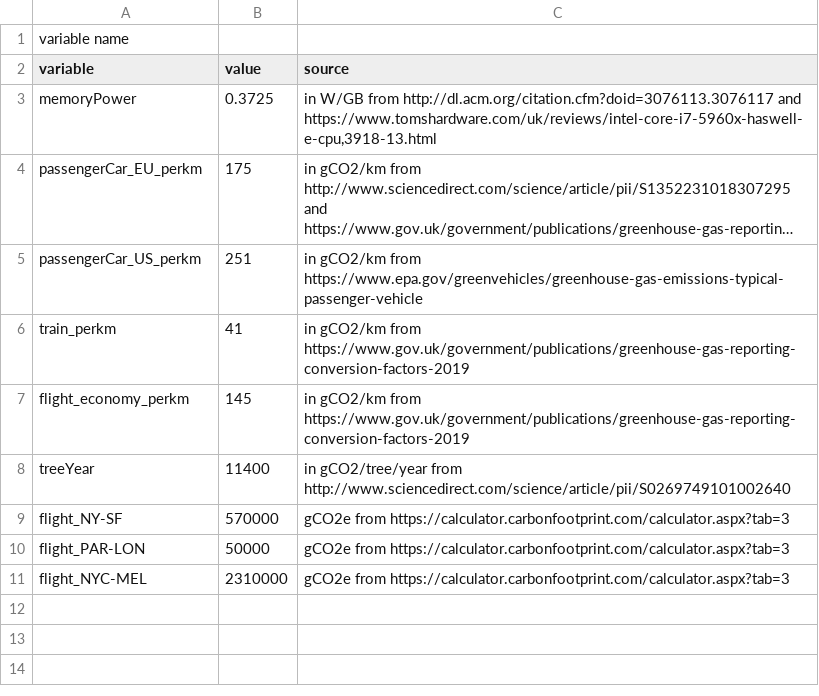
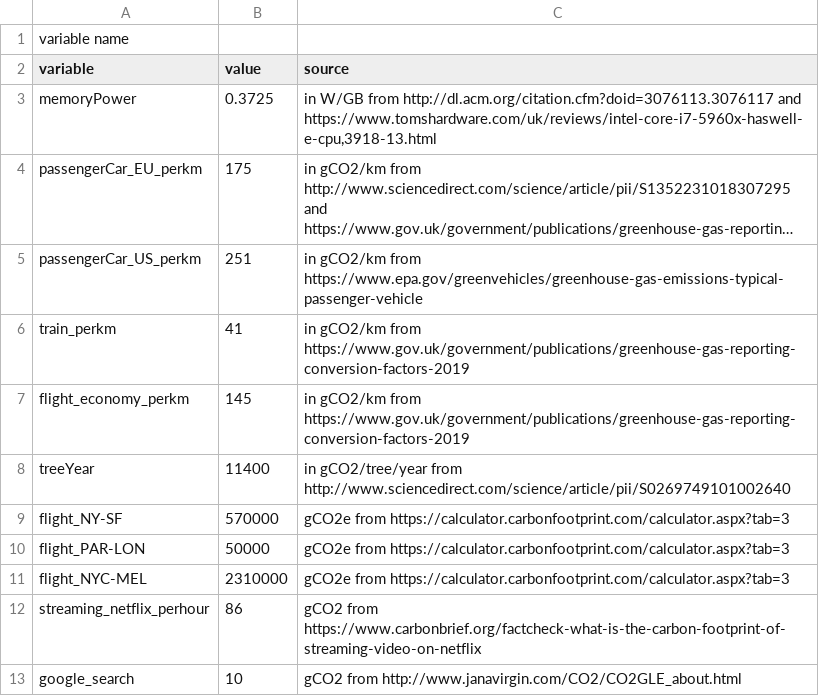
Before and after one commit to GreenAlgorithms/green-algorithms-tool, a CSV file: data/referenceValues.csv, drawn as a sheet; long unchanged cells end in …; the diff names each change by its address in the sheet, - before the commit and + after, or states it on an @@ line.

```diff
--- a/data/referenceValues.csv
+++ b/data/referenceValues.csv
+row 12: streaming_netflix_perhour | 86 | gCO2 from https://www.carbonbrief.org/factcheck-what-is-the-carbon-footprint-of-streaming-video-on-netflix
+row 13: google_search | 10 | gCO2 from http://www.janavirgin.com/CO2/CO2GLE_about.html
```
Also changed, not shown: data/TDP_cpu.csv, data/TDP_gpu.csv.
